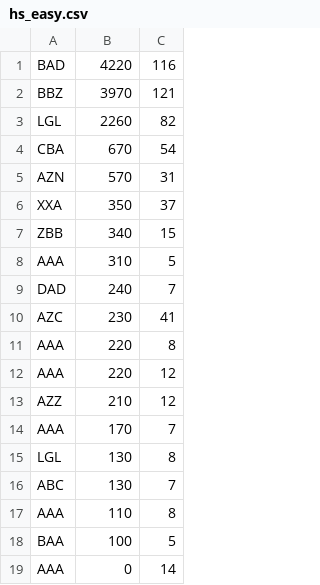
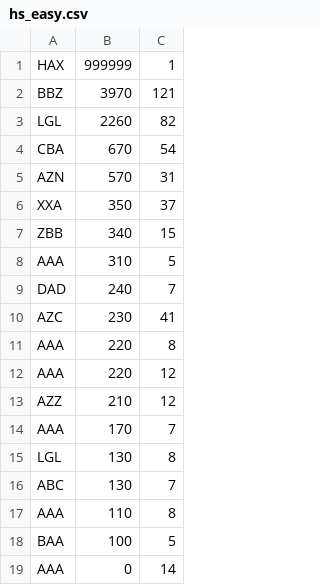
Before and after one commit to jlian/super-smashteroids, a CSV file: src/astr_pkg/hs_easy.csv, drawn as a sheet.

```diff
--- a/src/astr_pkg/hs_easy.csv
+++ b/src/astr_pkg/hs_easy.csv
@@ -1,2 +1,2 @@
-BAD,4220,116
+HAX,999999,1
 BBZ,3970,121
```
Also changed, not shown: 6 other files.
